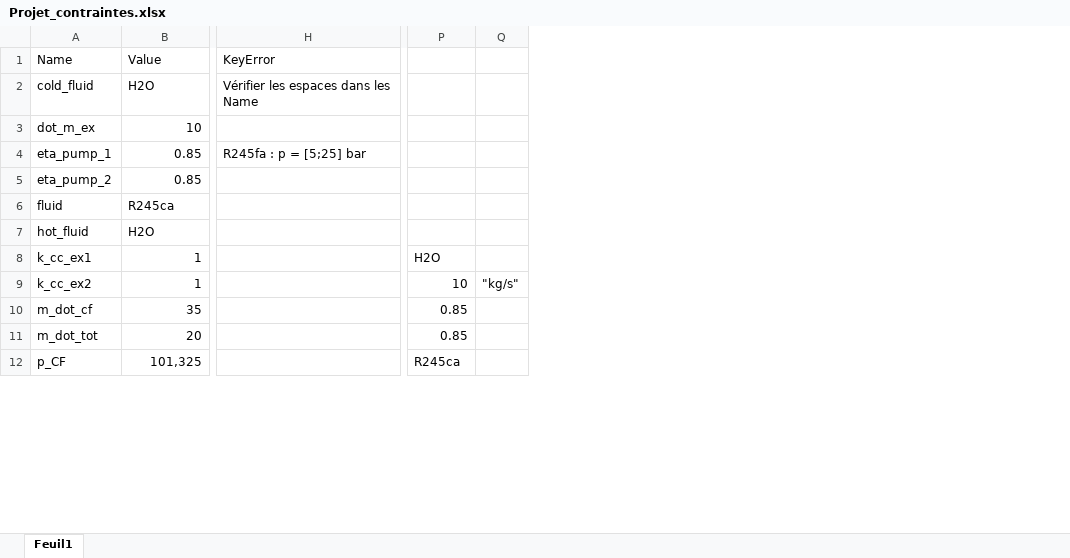
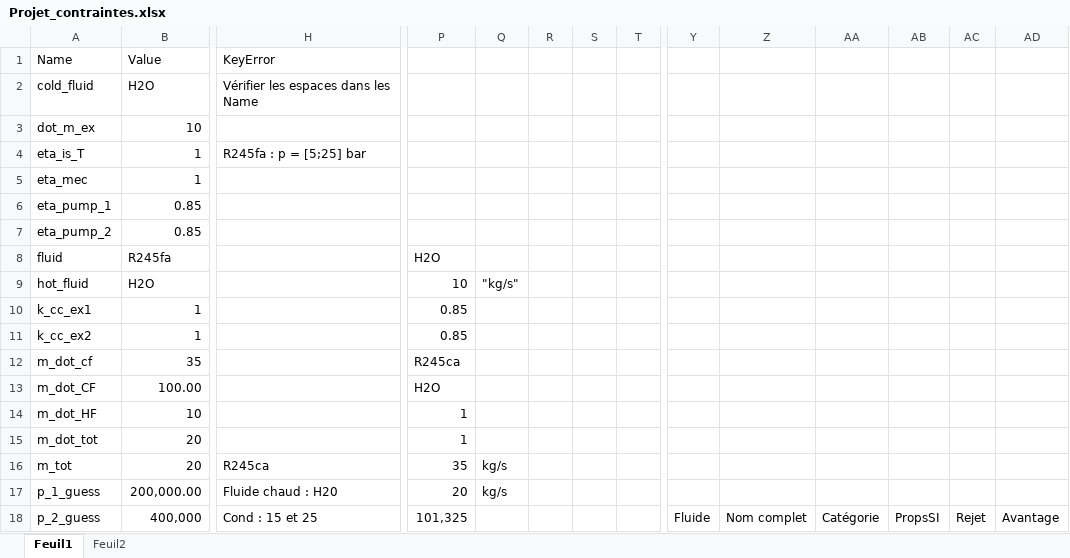
Before and after one commit to JulesMucl/Thermal_Project, an Excel workbook: Param/Projet_contraintes.xlsx, sheet Feuil1, drawn as a sheet; only a part is shown, gaps mark what is left out; values as stored, in another font and other column widths than the file's, no cell formats; table styles not drawn; removed rows and columns are numbered as before the commit, all else as after; rows hold the shown columns only; the diff covers the shown part only; the diff names each change by its address in the sheet, - before the commit and + after, or states it on an @@ line.

```diff
--- a/Param/Projet_contraintes.xlsx (sheet Feuil1)
+++ b/Param/Projet_contraintes.xlsx (sheet Feuil1)
+sheet tab: Feuil2
+column R, empty
+column S, empty
+column T, empty
+column Y, empty
+column Z, empty
+column AA, empty
+column AB, empty
+column AC, empty
+column AD, empty
+row 4: eta_is_T | 1 | R245fa : p = [5;25] bar
+row 5: eta_mec | 1
-H6 (KeyError): R245fa : p = [5;25] bar
+H6 (KeyError): (empty)
-B8 (Value): R245ca
+B8 (Value): R245fa
-P8: (empty)
+P8: H2O
-P9: (empty)
+P9: 10
-Q9: (empty)
+Q9: "kg/s"
-P10: H2O
+P10: 0.85
-P11: 10
+P11: 0.85
-Q11: "kg/s"
+Q11: (empty)
-P12: 0.85
+P12: R245ca
+row 13: m_dot_CF | 100.00 |  | H2O
+row 14: m_dot_HF | 10 |  | 1
-P15: 0.85
+P15: 1
-row 12: p_CF | 101,325 |  | R245ca
+row 16: m_tot | 20 | R245ca | 35 | kg/s
+row 17: p_1_guess | 200,000.00 | Fluide chaud : H20 | 20 | kg/s
+row 18: p_2_guess | 400,000 | Cond : 15 et 25 | 101,325 |  |  |  |  | Fluide | Nom complet | Catégorie | PropsSI | Rejet | Avantage
```
Also changed, not shown: 6 added rows, 12 removed rows, 4 added columns and 45 edited cells elsewhere in this sheet, cell formats, formulas that keep their value, 31 other files.
